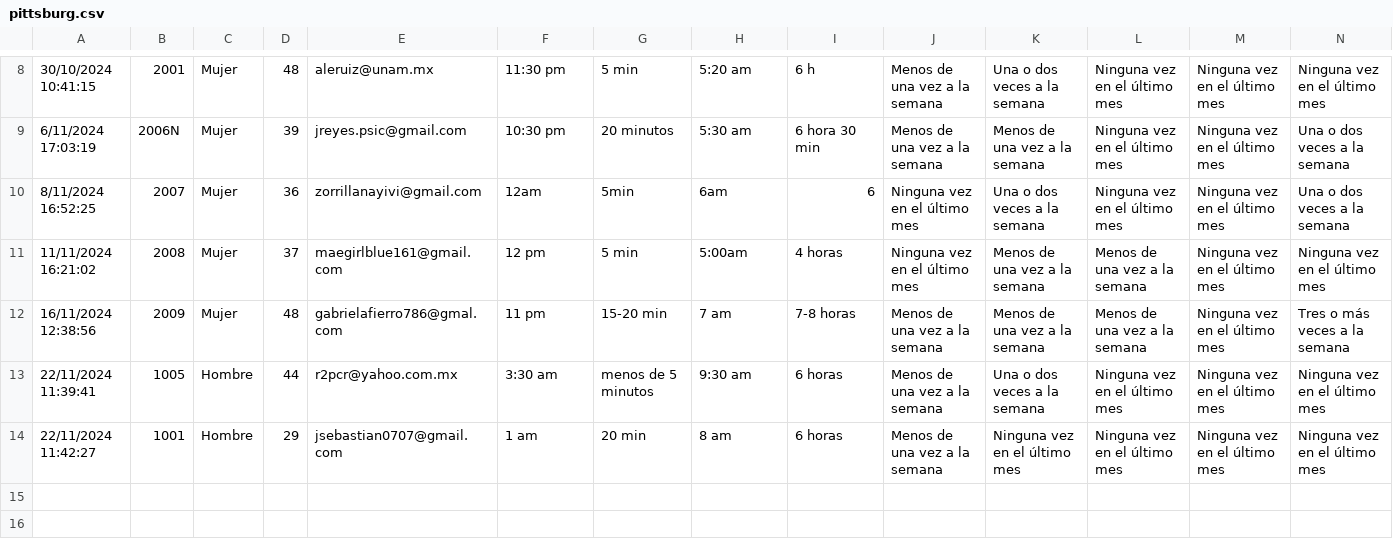
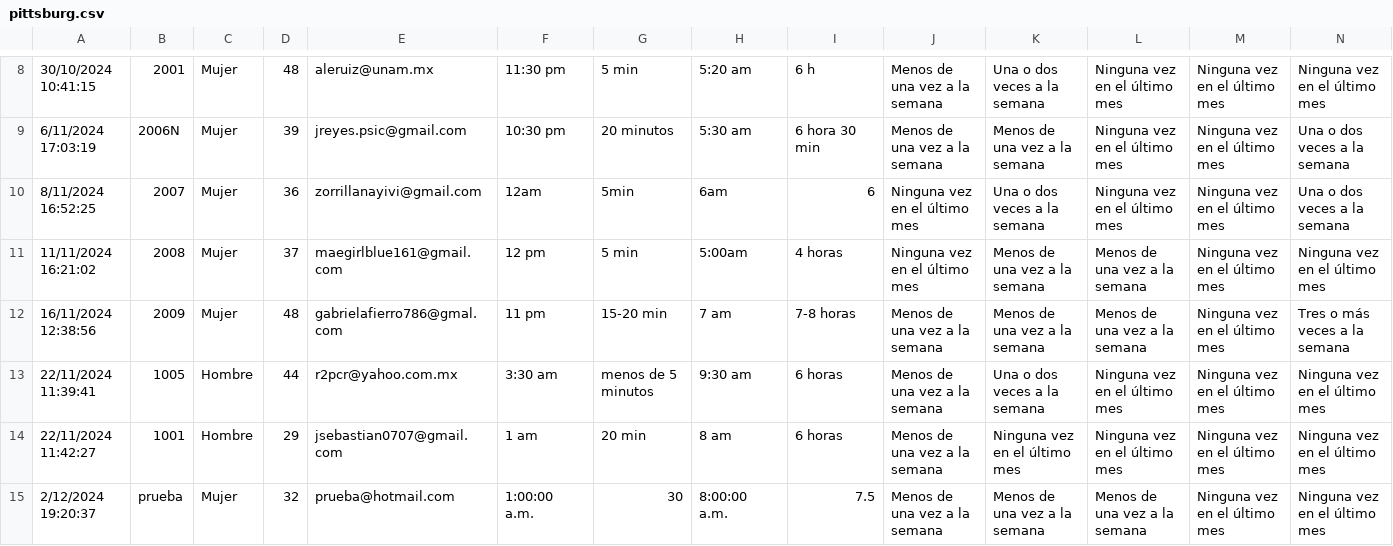
Before and after one commit to hukitan/calificacion-de-pruebas, a CSV file: data/pittsburg.csv, drawn as a sheet; only a part is shown, gaps mark what is left out; rows hold the shown columns only; the diff names each change by its address in the sheet, - before the commit and + after, or states it on an @@ line.

Commit message:
Se hace el script de carga para pittsburg

```diff
--- a/data/pittsburg.csv
+++ b/data/pittsburg.csv
+row 15: 2/12/2024 19:20:37 | prueba | Mujer | 32 | prueba@hotmail.com | 1:00:00 a.m. | 30 | 8:00:00 a.m. | 7.5 | Menos de una vez a la semana | Menos de una vez a la semana | Menos de una vez a la semana | Ninguna vez en el último mes | Ninguna vez en el último mes
```
Also changed, not shown: 2 other files.
